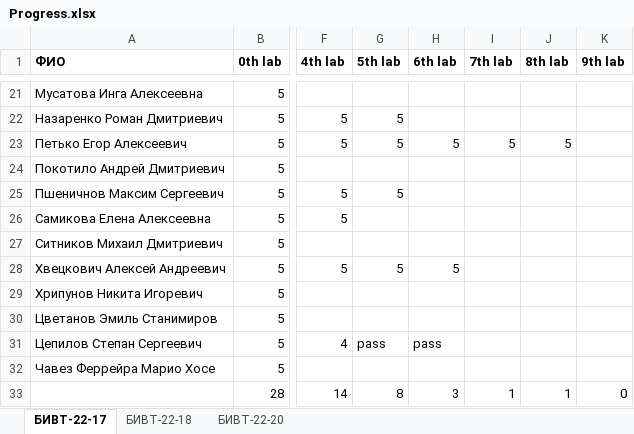
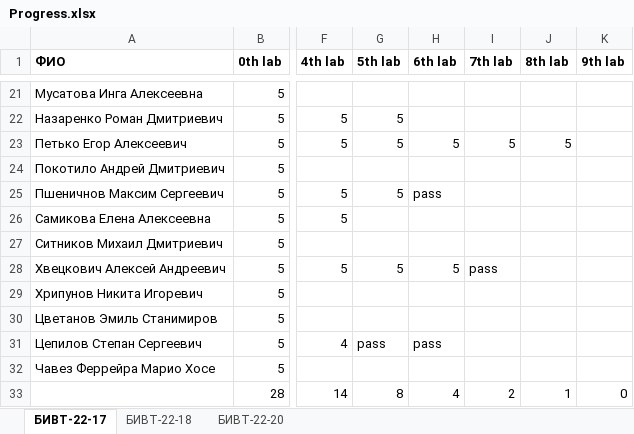
Before and after one commit to NemirovichMark/1st_Lesson, an Excel workbook: Progress.xlsx, sheet БИВТ-22-17, drawn as a sheet; only a part is shown, gaps mark what is left out; values as stored, in another font and other column widths than the file's, no borders; conditional formats not drawn; the diff names each change by its address in the sheet, - before the commit and + after, or states it on an @@ line.

Commit message:
Add files via upload

```diff
--- a/Progress.xlsx (sheet БИВТ-22-17)
+++ b/Progress.xlsx (sheet БИВТ-22-17)
-H25 (6th lab): (empty)
+H25 (6th lab): pass
-I28 (7th lab): (empty)
+I28 (7th lab): pass
-H33 (6th lab): 3
+H33 (6th lab): 4
-I33 (7th lab): 1
+I33 (7th lab): 2
```
Also changed, not shown: sheet БИВТ-22-18.
